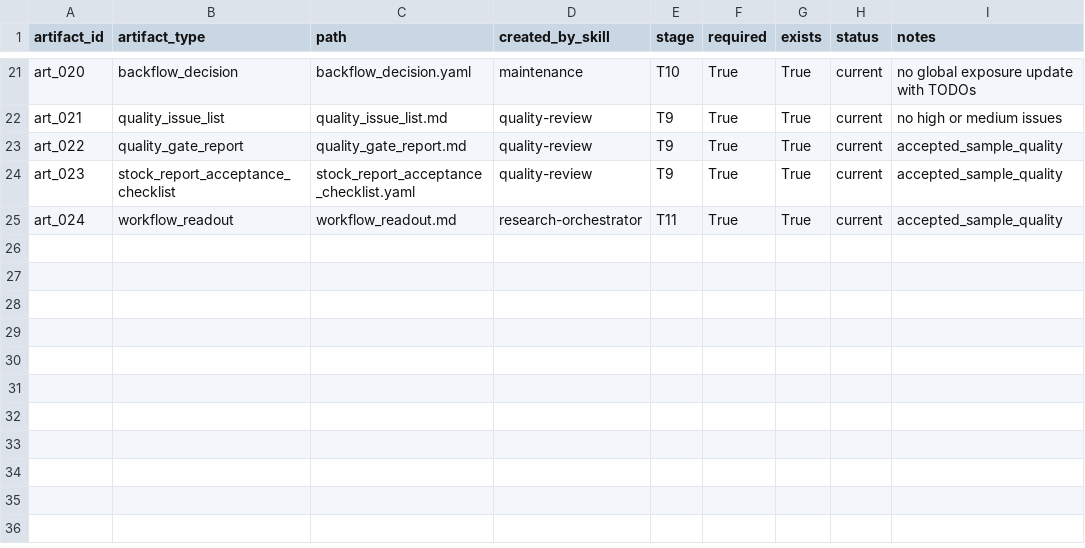
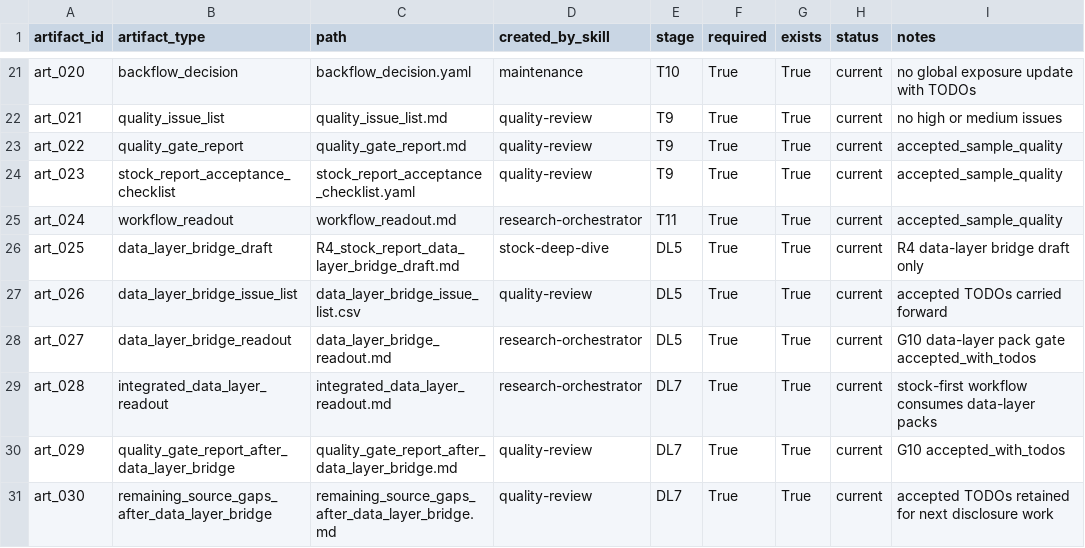
Before and after one commit to chaoranq2000-crypto/03_Investment_System, a CSV file: reports/workflow_runs/wf_20260703_stock_first_002837_invic/artifact_manifest.csv, drawn as a sheet; only a part is shown, gaps mark what is left out.

Commit message:
Complete data layer next tasks

```diff
--- a/reports/workflow_runs/wf_20260703_stock_first_002837_invic/artifact_manifest.csv
+++ b/reports/workflow_runs/wf_20260703_stock_first_002837_invic/artifact_manifest.csv
@@ -25 +25,7 @@ art_023,stock_report_acceptance_checklist,stock_report_acceptance_checklist.yaml
 art_024,workflow_readout,workflow_readout.md,research-orchestrator,T11,True,True,current,accepted_sample_quality
+art_025,data_layer_bridge_draft,R4_stock_report_data_layer_bridge_draft.md,stock-deep-dive,DL5,True,True,current,R4 data-layer bridge draft only
+art_026,data_layer_bridge_issue_list,data_layer_bridge_issue_list.csv,quality-review,DL5,True,True,current,accepted TODOs carried forward
+art_027,data_layer_bridge_readout,data_layer_bridge_readout.md,research-orchestrator,DL5,True,True,current,G10 data-layer pack gate accepted_with_todos
+art_028,integrated_data_layer_readout,integrated_data_layer_readout.md,research-orchestrator,DL7,True,True,current,stock-first workflow consumes data-layer packs
+art_029,quality_gate_report_after_data_layer_bridge,quality_gate_report_after_data_layer_bridge.md,quality-review,DL7,True,True,current,G10 accepted_with_todos
+art_030,remaining_source_gaps_after_data_layer_bridge,remaining_source_gaps_after_data_layer_bridge.md,quality-review,DL7,True,True,current,accepted TODOs retained for next disclosure work
```
Also changed, not shown: reports/workflow_runs/wf_20260703_data_layer_002837_invic/artifact_manifest.csv, reports/workflow_runs/wf_20260703_data_layer_002837_invic/data_layer_issue_list.csv, 38 other files.
